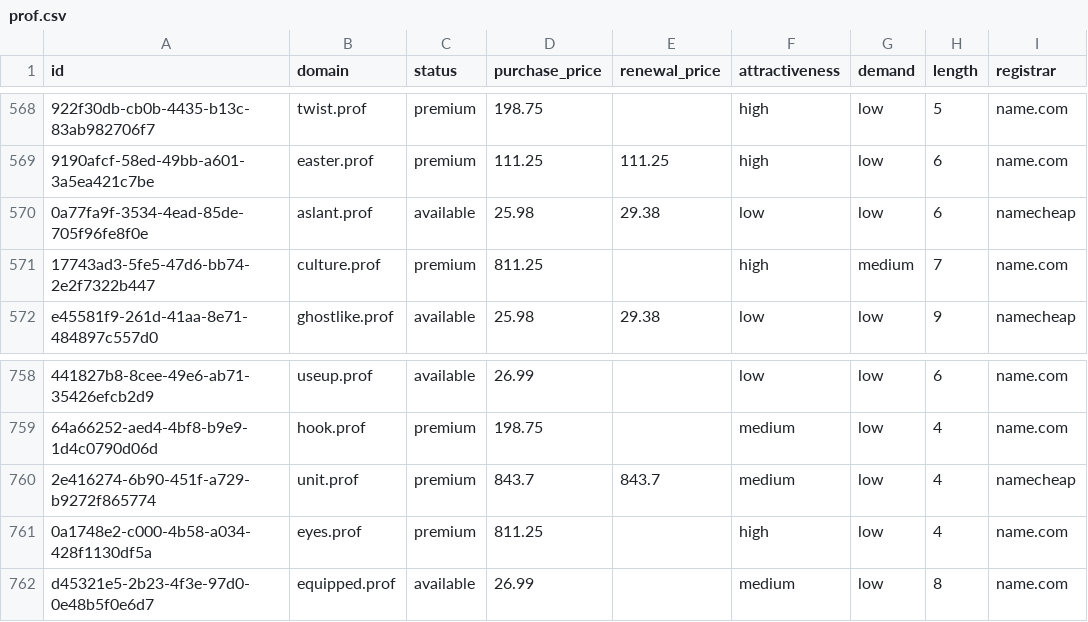
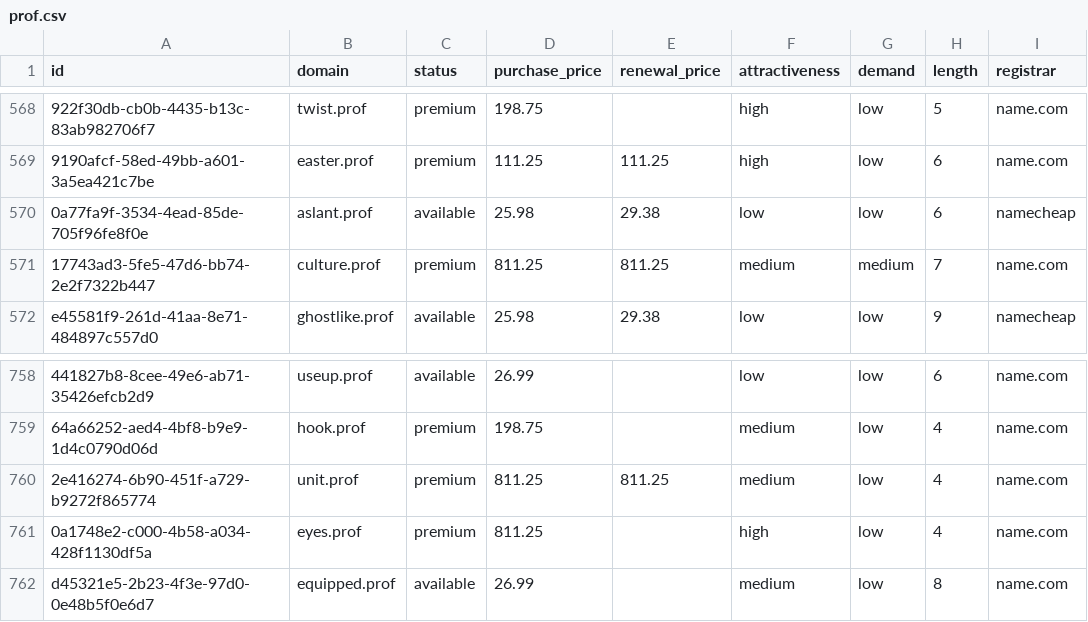
Before and after one commit to UniqueDomains/prof-oneword-domains, a CSV file: prof.csv, drawn as a sheet; only a part is shown, gaps mark what is left out; the diff covers the shown part only; the diff names each change by its address in the sheet, - before the commit and + after, or states it on an @@ line.

```diff
--- a/prof.csv
+++ b/prof.csv
-E571 (renewal_price): (empty)
+E571 (renewal_price): 811.25
-F571 (attractiveness): high
+F571 (attractiveness): medium
-D760 (purchase_price): 843.7
+D760 (purchase_price): 811.25
-E760 (renewal_price): 843.7
+E760 (renewal_price): 811.25
-I760 (registrar): namecheap
+I760 (registrar): name.com
```
Also changed, not shown: 21 edited cells elsewhere in this file, 4 other files.
